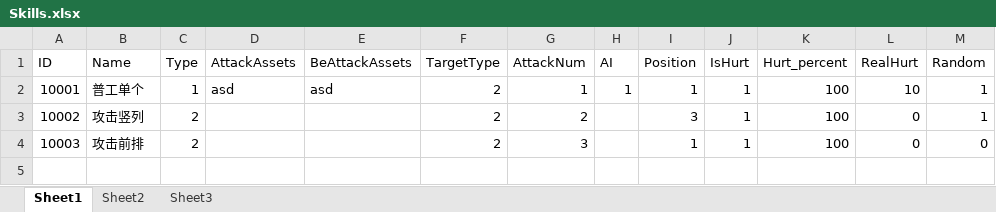
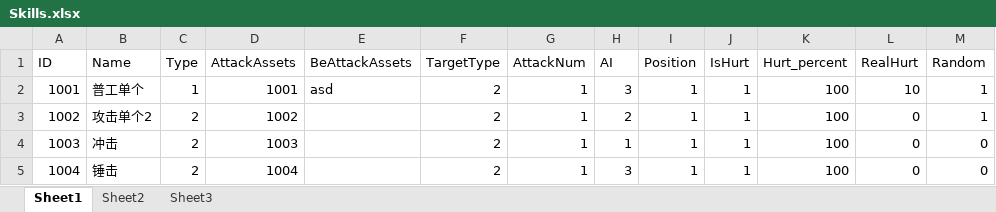
Before and after one commit to LetGo/UnityProject, an Excel workbook: Assets/GameAssets/Config/Skills.xlsx, sheet Sheet1, drawn as a sheet; values as stored, in another font and other column widths than the file's, no borders; the diff names each change by its address in the sheet, - before the commit and + after, or states it on an @@ line.

```diff
--- a/Assets/GameAssets/Config/Skills.xlsx (sheet Sheet1)
+++ b/Assets/GameAssets/Config/Skills.xlsx (sheet Sheet1)
-A2 (ID): 10001
+A2 (ID): 1001
-D2 (AttackAssets): asd
+D2 (AttackAssets): 1001
-H2 (AI): 1
+H2 (AI): 3
-A3 (ID): 10002
+A3 (ID): 1002
-B3 (Name): 攻击竖列
+B3 (Name): 攻击单个2
-D3 (AttackAssets): (empty)
+D3 (AttackAssets): 1002
-G3 (AttackNum): 2
+G3 (AttackNum): 1
-H3 (AI): (empty)
+H3 (AI): 2
-I3 (Position): 3
+I3 (Position): 1
-A4 (ID): 10003
+A4 (ID): 1003
-B4 (Name): 攻击前排
+B4 (Name): 冲击
-D4 (AttackAssets): (empty)
+D4 (AttackAssets): 1003
-G4 (AttackNum): 3
+G4 (AttackNum): 1
-H4 (AI): (empty)
+H4 (AI): 1
+row 5: 1004 | 锤击 | 2 | 1004 |  | 2 | 1 | 3 | 1 | 1 | 100 | 0 | 0
```
Also changed, not shown: Assets/GameAssets/Config/Heros.xlsx, 15 other files.
